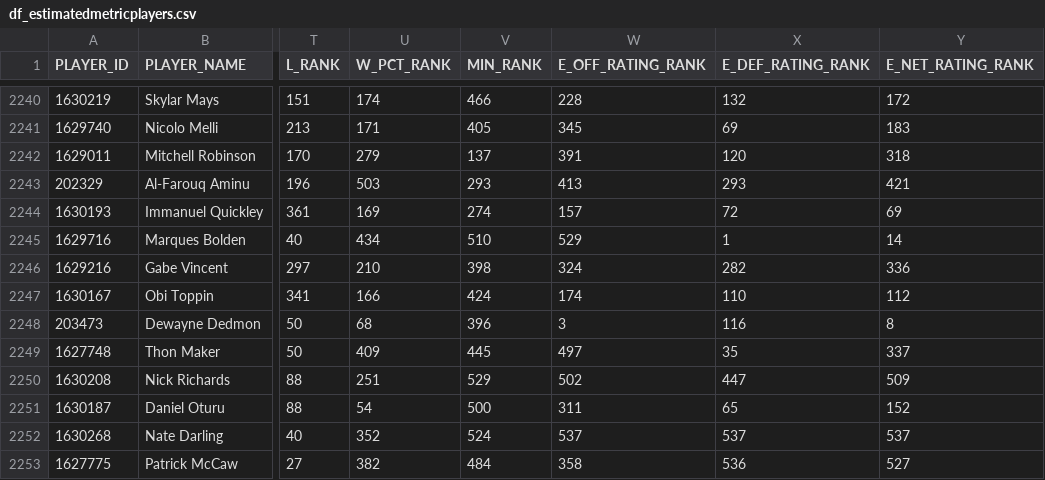
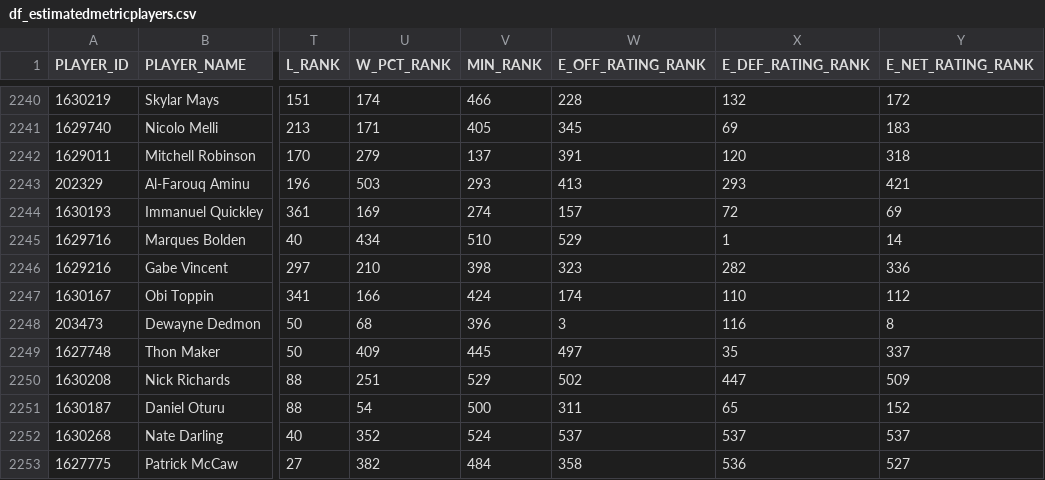
Before and after one commit to Hiperion09/ProyectoGrado-2-Dataframes, a CSV file: df_estimatedmetricplayers.csv, drawn as a sheet; only a part is shown, gaps mark what is left out; the diff covers the shown part only; the diff names each change by its address in the sheet, - before the commit and + after, or states it on an @@ line.

```diff
--- a/df_estimatedmetricplayers.csv
+++ b/df_estimatedmetricplayers.csv
-W2246 (E_OFF_RATING_RANK): 324
+W2246 (E_OFF_RATING_RANK): 323
```
Also changed, not shown: 11 edited cells elsewhere in this file.
